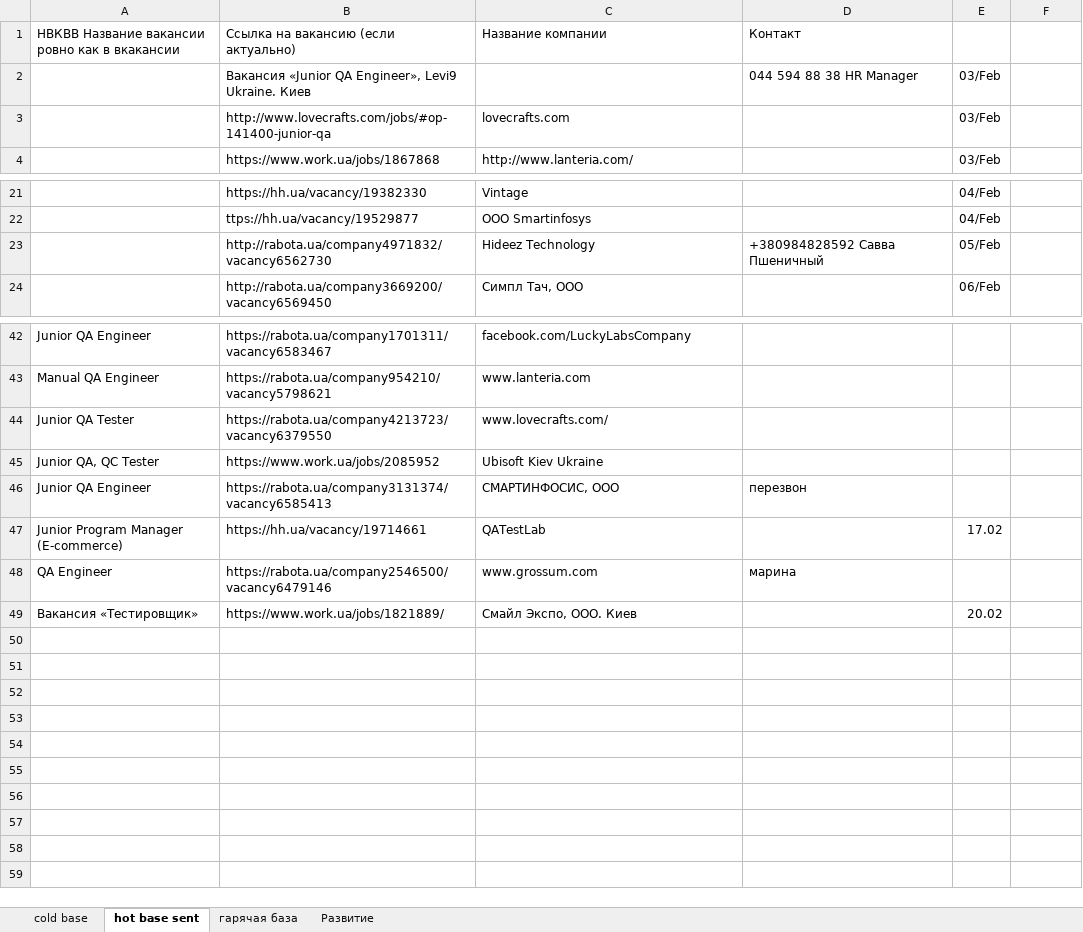
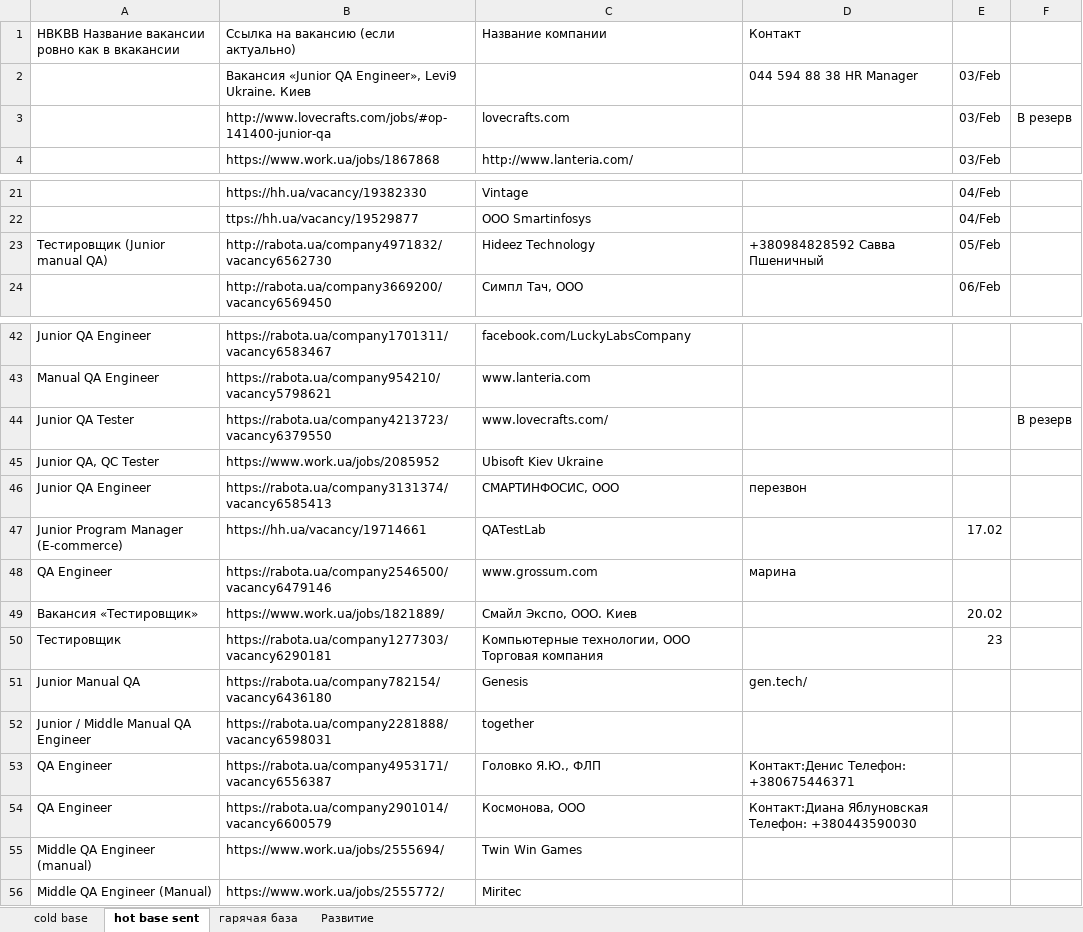
Before and after one commit to pavemanger/git-project, an Excel workbook: base work.xlsx, sheet hot base sent, drawn as a sheet; only a part is shown, gaps mark what is left out; values as stored, in another font and other column widths than the file's, no cell formats; ↵ is a line break in a cell; the diff names each change by its address in the sheet, - before the commit and + after, or states it on an @@ line.

Commit message:
24.02

```diff
--- a/base work.xlsx (sheet hot base sent)
+++ b/base work.xlsx (sheet hot base sent)
-F3: (empty)
+F3: В резерв
-A23: (empty)
+A23: Тестировщик (Junior manual QA)
-F44: (empty)
+F44: В резерв
+row 50: Тестировщик | https://rabota.ua/company1277303/vacancy6290181 | Компьютерные технологии, ООО Торговая компания |  | 23
+row 51: Junior Manual QA | https://rabota.ua/company782154/vacancy6436180 | Genesis | gen.tech/
+row 52: Junior / Middle Manual QA Engineer | https://rabota.ua/company2281888/vacancy6598031 | together
+row 53: QA Engineer | https://rabota.ua/company4953171/vacancy6556387 | Головко Я.Ю., ФЛП | Контакт:Денис Телефон: +380675446371
+row 54: QA Engineer | https://rabota.ua/company2901014/vacancy6600579 | Космонова, ООО | Контакт:Диана Яблуновская ↵ Телефон: +380443590030
+row 55: Middle QA Engineer (manual) | https://www.work.ua/jobs/2555694/ | Twin Win Games
+row 56: Middle QA Engineer (Manual) | https://www.work.ua/jobs/2555772/ | Miritec
```
Also changed, not shown: cell formats.
